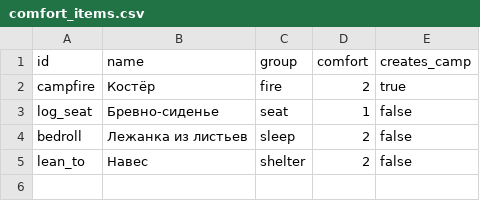
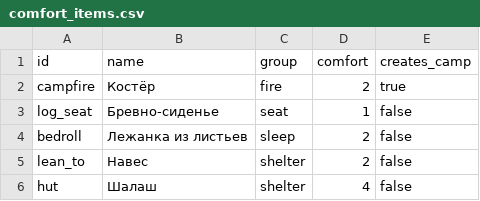
Before and after one commit to Chikkl/ember-wayfarer, a CSV file: data/comfort_items.csv, drawn as a sheet; the diff names each change by its address in the sheet, - before the commit and + after, or states it on an @@ line.

Commit message:
docs: Describe blueprints, the hut, item dragging and the comfort badge
- Buildings are placed as blueprints: materials go in by holding E,
  over several trips, assembly runs at the end for the recipe time;
  the 75 weight limit stays for items only (revises 2026-10-28)
- B opens build mode for taking buildings down, blueprints within
  4 tiles of the player, building sizes in data/buildings.csv
- The hut is a comfort building in the shelter group (4), the step
  1 maximum is 9; the first hut shows "Шаг 1 пройден"
- Items are dragged with the left button, dropped outside the
  panels; the right button drops one; Shift moves to the basket
- Camp comfort is a flame with a number, groups open on hover

```diff
--- a/data/comfort_items.csv
+++ b/data/comfort_items.csv
+row 6: hut | Шалаш | shelter | 4 | false
```
Also changed, not shown: 12 other files.
